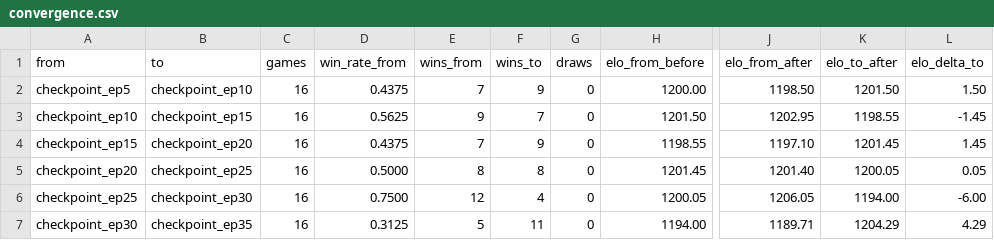
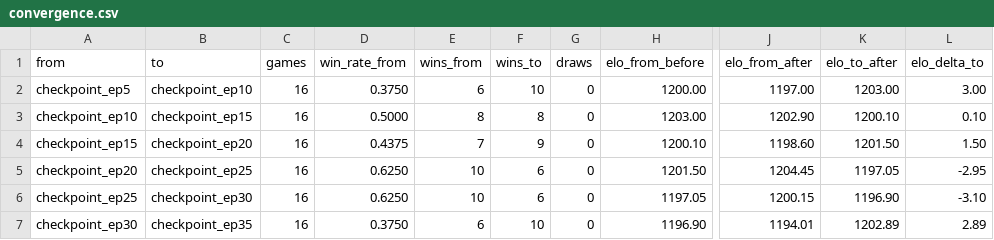
Before and after one commit to wanqizhu/mtg-benchmark, a CSV file: artifacts/eval/convergence.csv, drawn as a sheet; only a part is shown, gaps mark what is left out; the diff names each change by its address in the sheet, - before the commit and + after, or states it on an @@ line.

```diff
--- a/artifacts/eval/convergence.csv
+++ b/artifacts/eval/convergence.csv
-D2 (win_rate_from): 0.4375
+D2 (win_rate_from): 0.3750
-E2 (wins_from): 7
+E2 (wins_from): 6
-F2 (wins_to): 9
+F2 (wins_to): 10
-J2 (elo_from_after): 1198.50
+J2 (elo_from_after): 1197.00
-K2 (elo_to_after): 1201.50
+K2 (elo_to_after): 1203.00
-L2 (elo_delta_to): 1.50
+L2 (elo_delta_to): 3.00
-D3 (win_rate_from): 0.5625
+D3 (win_rate_from): 0.5000
-E3 (wins_from): 9
+E3 (wins_from): 8
-F3 (wins_to): 7
+F3 (wins_to): 8
-H3 (elo_from_before): 1201.50
+H3 (elo_from_before): 1203.00
-J3 (elo_from_after): 1202.95
+J3 (elo_from_after): 1202.90
-K3 (elo_to_after): 1198.55
+K3 (elo_to_after): 1200.10
-L3 (elo_delta_to): -1.45
+L3 (elo_delta_to): 0.10
-H4 (elo_from_before): 1198.55
+H4 (elo_from_before): 1200.10
-J4 (elo_from_after): 1197.10
+J4 (elo_from_after): 1198.60
-K4 (elo_to_after): 1201.45
+K4 (elo_to_after): 1201.50
-L4 (elo_delta_to): 1.45
+L4 (elo_delta_to): 1.50
-D5 (win_rate_from): 0.5000
+D5 (win_rate_from): 0.6250
-E5 (wins_from): 8
+E5 (wins_from): 10
-F5 (wins_to): 8
+F5 (wins_to): 6
-H5 (elo_from_before): 1201.45
+H5 (elo_from_before): 1201.50
-J5 (elo_from_after): 1201.40
+J5 (elo_from_after): 1204.45
-K5 (elo_to_after): 1200.05
+K5 (elo_to_after): 1197.05
-L5 (elo_delta_to): 0.05
+L5 (elo_delta_to): -2.95
-D6 (win_rate_from): 0.7500
+D6 (win_rate_from): 0.6250
-E6 (wins_from): 12
+E6 (wins_from): 10
-F6 (wins_to): 4
+F6 (wins_to): 6
-H6 (elo_from_before): 1200.05
+H6 (elo_from_before): 1197.05
-J6 (elo_from_after): 1206.05
+J6 (elo_from_after): 1200.15
-K6 (elo_to_after): 1194.00
+K6 (elo_to_after): 1196.90
-L6 (elo_delta_to): -6.00
+L6 (elo_delta_to): -3.10
-D7 (win_rate_from): 0.3125
+D7 (win_rate_from): 0.3750
-E7 (wins_from): 5
+E7 (wins_from): 6
-F7 (wins_to): 11
+F7 (wins_to): 10
-H7 (elo_from_before): 1194.00
+H7 (elo_from_before): 1196.90
-J7 (elo_from_after): 1189.71
+J7 (elo_from_after): 1194.01
-K7 (elo_to_after): 1204.29
+K7 (elo_to_after): 1202.89
-L7 (elo_delta_to): 4.29
+L7 (elo_delta_to): 2.89
```
Also changed, not shown: artifacts/eval/generalization_matrix_tuned.csv, artifacts/eval/milestones.csv, 23 other files.
